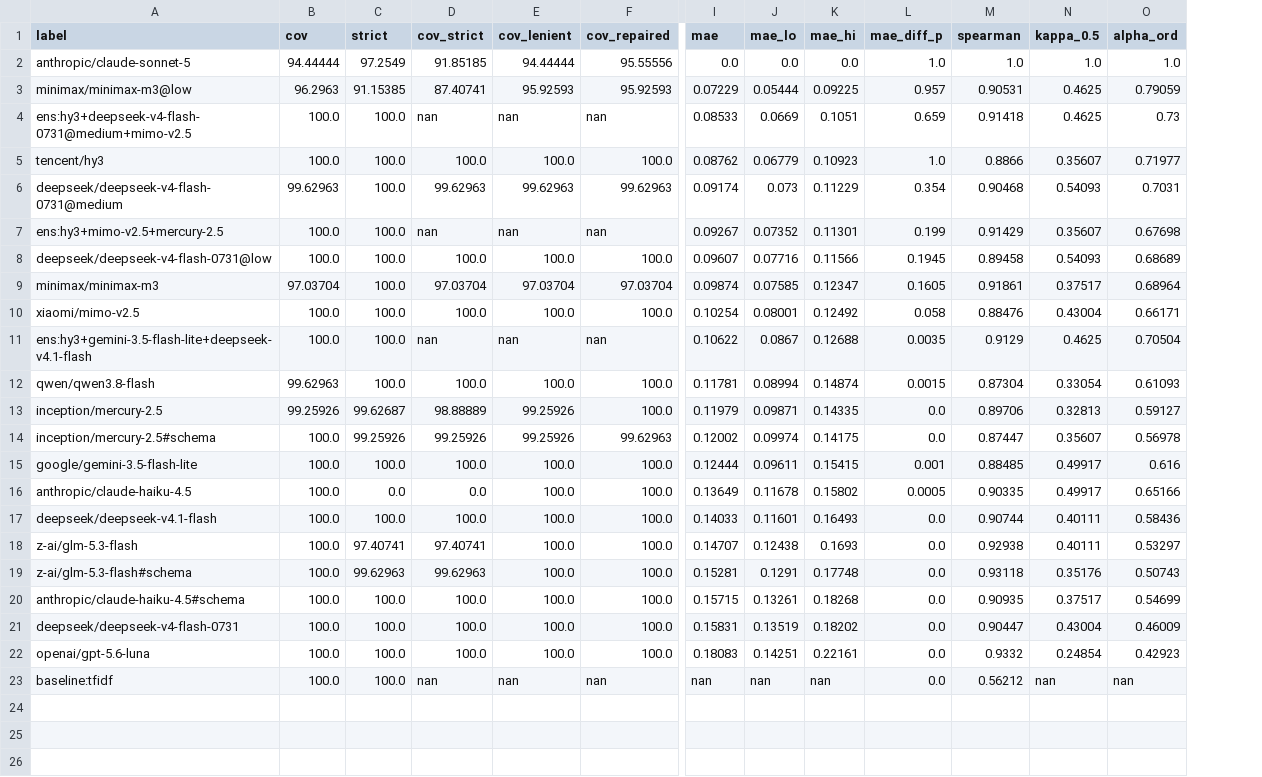
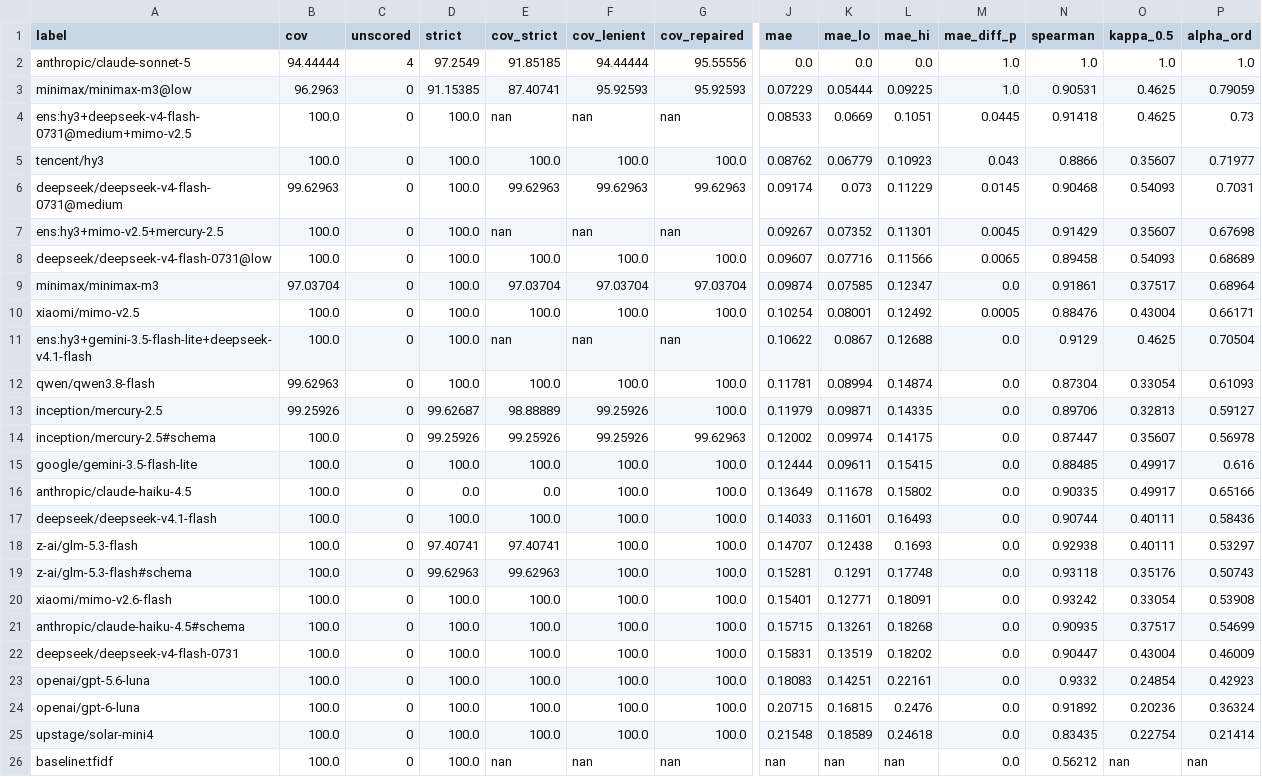
Before and after one commit to brooksomics/preprint-judge-bakeoff, a CSV file: results/results.csv, drawn as a sheet; only a part is shown, gaps mark what is left out; addresses are those after the commit; rows hold the shown columns only; the diff names each change by its address in the sheet, - before the commit and + after, or states it on an @@ line.

```diff
--- a/results/results.csv
+++ b/results/results.csv
+column C (unscored), rows 2-19: 4 | 0 | 0 | 0 | 0 | 0 | 0 | 0 | 0 | 0 | 0 | 0 | 0 | 0 | 0 | 0 | 0 | 0; rows 21-23: all 0; row 26: 0
-M3 (mae_diff_p): 0.957
+M3 (mae_diff_p): 1.0
-M4 (mae_diff_p): 0.659
+M4 (mae_diff_p): 0.0445
-M5 (mae_diff_p): 1.0
+M5 (mae_diff_p): 0.043
-M6 (mae_diff_p): 0.354
+M6 (mae_diff_p): 0.0145
-M7 (mae_diff_p): 0.199
+M7 (mae_diff_p): 0.0045
-M8 (mae_diff_p): 0.1945
+M8 (mae_diff_p): 0.0065
-M9 (mae_diff_p): 0.1605
+M9 (mae_diff_p): 0.0
-M10 (mae_diff_p): 0.058
+M10 (mae_diff_p): 0.0005
-M11 (mae_diff_p): 0.0035
+M11 (mae_diff_p): 0.0
-M12 (mae_diff_p): 0.0015
+M12 (mae_diff_p): 0.0
-M15 (mae_diff_p): 0.001
+M15 (mae_diff_p): 0.0
-M16 (mae_diff_p): 0.0005
+M16 (mae_diff_p): 0.0
+row 20: xiaomi/mimo-v2.6-flash | 100.0 | 0 | 100.0 | 100.0 | 100.0 | 100.0 | 0.15401 | 0.12771 | 0.18091 | 0.0 | 0.93242 | 0.33054 | 0.53908
+row 24: openai/gpt-6-luna | 100.0 | 0 | 100.0 | 100.0 | 100.0 | 100.0 | 0.20715 | 0.16815 | 0.2476 | 0.0 | 0.91892 | 0.20236 | 0.36324
+row 25: upstage/solar-mini4 | 100.0 | 0 | 100.0 | 100.0 | 100.0 | 100.0 | 0.21548 | 0.18589 | 0.24618 | 0.0 | 0.83435 | 0.22754 | 0.21414
```
Also changed, not shown: 22 other files.
